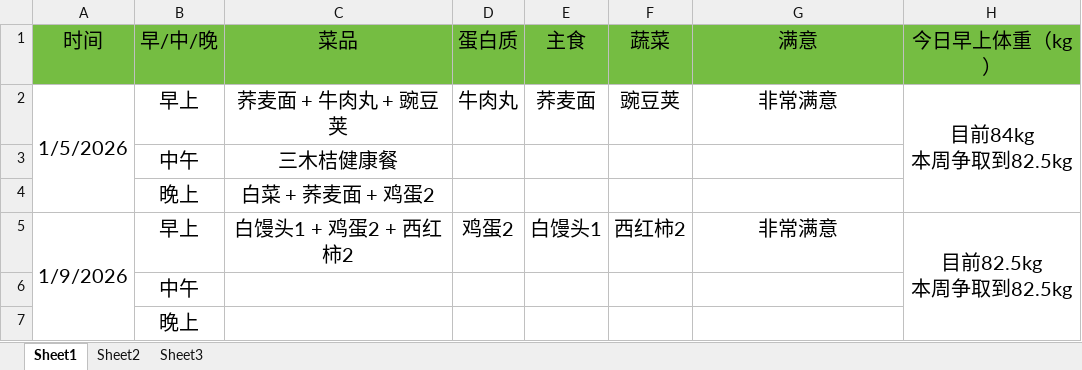
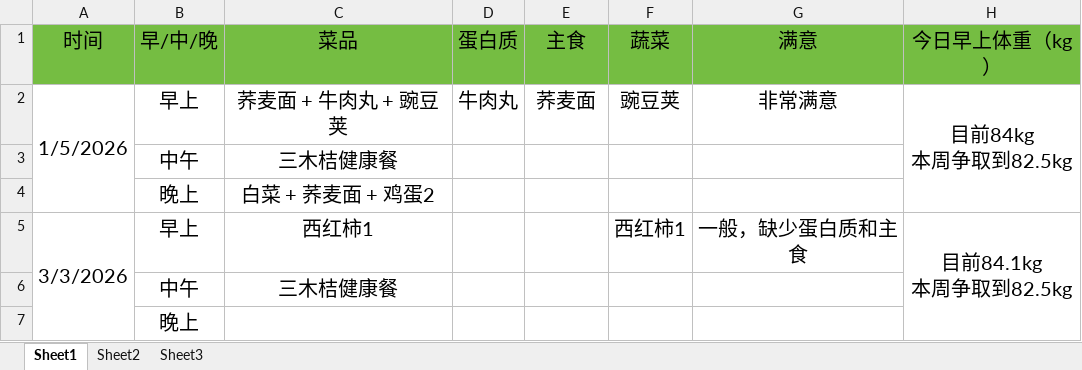
Before and after one commit to haolipeng/study_cloud_security_public, an Excel workbook: 2026年上半年减肥记录每一天.xlsx, sheet Sheet1, drawn as a sheet; values as stored, in another font and other column widths than the file's, no borders; removed rows and columns are numbered as before the commit, all else as after; ↵ is a line break in a cell; the diff names each change by its address in the sheet, - before the commit and + after, or states it on an @@ line.

```diff
--- a/2026年上半年减肥记录每一天.xlsx (sheet Sheet1)
+++ b/2026年上半年减肥记录每一天.xlsx (sheet Sheet1)
-row 5: 1/9/2026 | 早上 | 白馒头1 + 鸡蛋2 + 西红柿2 | 鸡蛋2 | 白馒头1 | 西红柿2 | 非常满意 | 目前82.5kg ↵ 本周争取到82.5kg
-row 6:  | 中午
+row 5: 3/3/2026 | 早上 | 西红柿1 |  |  | 西红柿1 | 一般，缺少蛋白质和主食 | 目前84.1kg ↵ 本周争取到82.5kg
+row 6:  | 中午 | 三木桔健康餐
```
Also changed, not shown: 2026年度计划-九宫格.xlsx, 26 other files.
